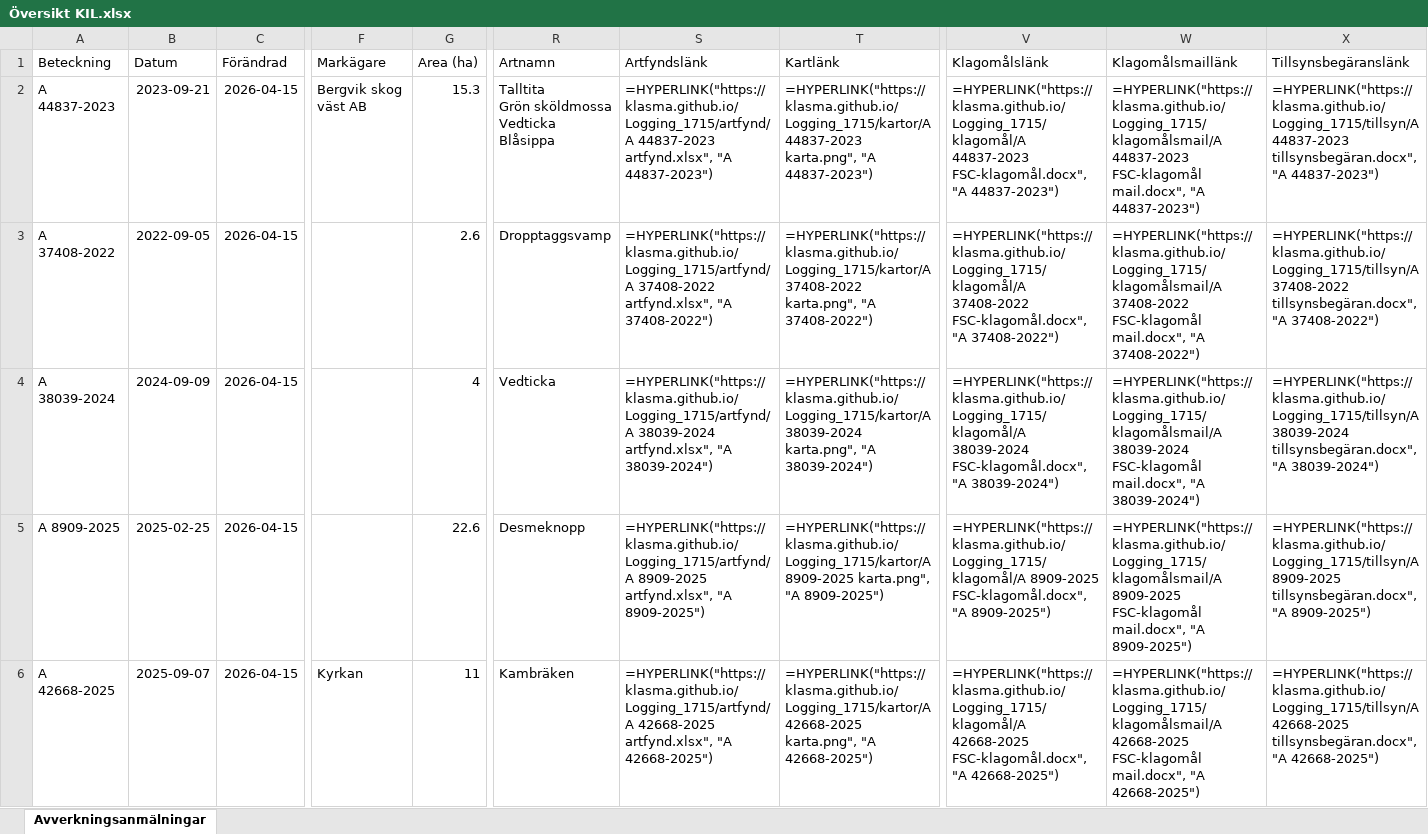
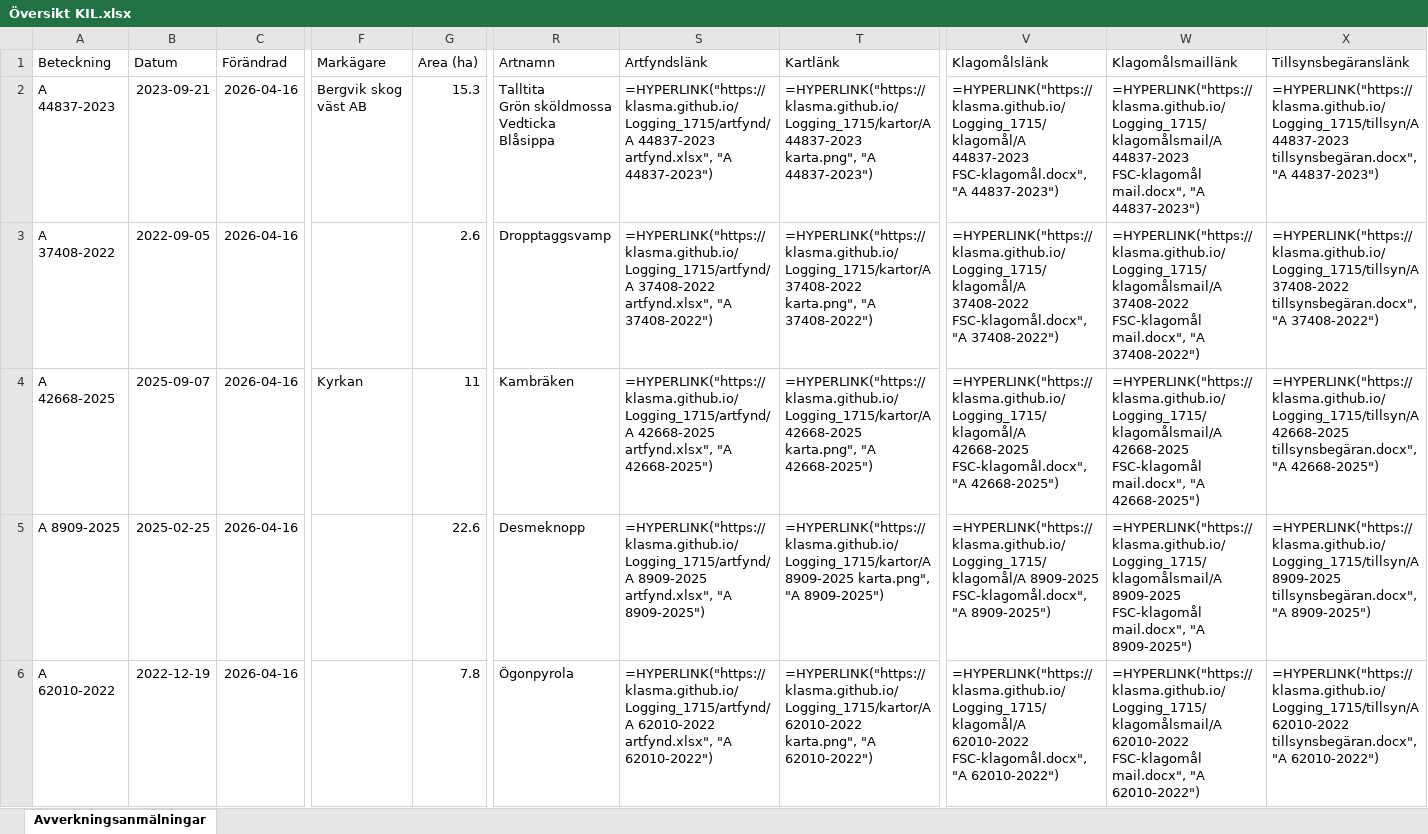
Before and after one commit to klasma/Logging_1715, an Excel workbook: Översikt KIL.xlsx, sheet Avverkningsanmälningar, drawn as a sheet; only a part is shown, gaps mark what is left out; values as stored, in another font and other column widths than the file's, no borders; formulas without a stored value are shown as written; the diff covers the shown part only; the diff names each change by its address in the sheet, - before the commit and + after, or states it on an @@ line.

```diff
--- a/Översikt KIL.xlsx (sheet Avverkningsanmälningar)
+++ b/Översikt KIL.xlsx (sheet Avverkningsanmälningar)
-C2:C6 (Förändrad): 2026-04-15
+C2:C6 (Förändrad): 2026-04-16
-A4 (Beteckning): A 38039-2024
+A4 (Beteckning): A 42668-2025
-B4 (Datum): 2024-09-09
+B4 (Datum): 2025-09-07
-F4 (Markägare): (empty)
+F4 (Markägare): Kyrkan
-G4 (Area (ha)): 4
+G4 (Area (ha)): 11
-R4 (Artnamn): Vedticka
+R4 (Artnamn): Kambräken
-S4 (Artfyndslänk): =HYPERLINK("https://klasma.github.io/Logging_1715/artfynd/A 38039-2024 artfynd.xlsx", "A 38039-2024")
+S4 (Artfyndslänk): =HYPERLINK("https://klasma.github.io/Logging_1715/artfynd/A 42668-2025 artfynd.xlsx", "A 42668-2025")
-T4 (Kartlänk): =HYPERLINK("https://klasma.github.io/Logging_1715/kartor/A 38039-2024 karta.png", "A 38039-2024")
+T4 (Kartlänk): =HYPERLINK("https://klasma.github.io/Logging_1715/kartor/A 42668-2025 karta.png", "A 42668-2025")
-V4 (Klagomålslänk): =HYPERLINK("https://klasma.github.io/Logging_1715/klagomål/A 38039-2024 FSC-klagomål.docx", "A 38039-2024")
+V4 (Klagomålslänk): =HYPERLINK("https://klasma.github.io/Logging_1715/klagomål/A 42668-2025 FSC-klagomål.docx", "A 42668-2025")
-W4 (Klagomålsmaillänk): =HYPERLINK("https://klasma.github.io/Logging_1715/klagomålsmail/A 38039-2024 FSC-klagomål mail.docx", "A 38039-2024")
+W4 (Klagomålsmaillänk): =HYPERLINK("https://klasma.github.io/Logging_1715/klagomålsmail/A 42668-2025 FSC-klagomål mail.docx", "A 42668-2025")
-X4 (Tillsynsbegäranslänk): =HYPERLINK("https://klasma.github.io/Logging_1715/tillsyn/A 38039-2024 tillsynsbegäran.docx", "A 38039-2024")
+X4 (Tillsynsbegäranslänk): =HYPERLINK("https://klasma.github.io/Logging_1715/tillsyn/A 42668-2025 tillsynsbegäran.docx", "A 42668-2025")
-A6 (Beteckning): A 42668-2025
+A6 (Beteckning): A 62010-2022
-B6 (Datum): 2025-09-07
+B6 (Datum): 2022-12-19
-F6 (Markägare): Kyrkan
+F6 (Markägare): (empty)
-G6 (Area (ha)): 11
+G6 (Area (ha)): 7.8
-R6 (Artnamn): Kambräken
+R6 (Artnamn): Ögonpyrola
-S6 (Artfyndslänk): =HYPERLINK("https://klasma.github.io/Logging_1715/artfynd/A 42668-2025 artfynd.xlsx", "A 42668-2025")
+S6 (Artfyndslänk): =HYPERLINK("https://klasma.github.io/Logging_1715/artfynd/A 62010-2022 artfynd.xlsx", "A 62010-2022")
-T6 (Kartlänk): =HYPERLINK("https://klasma.github.io/Logging_1715/kartor/A 42668-2025 karta.png", "A 42668-2025")
+T6 (Kartlänk): =HYPERLINK("https://klasma.github.io/Logging_1715/kartor/A 62010-2022 karta.png", "A 62010-2022")
-V6 (Klagomålslänk): =HYPERLINK("https://klasma.github.io/Logging_1715/klagomål/A 42668-2025 FSC-klagomål.docx", "A 42668-2025")
+V6 (Klagomålslänk): =HYPERLINK("https://klasma.github.io/Logging_1715/klagomål/A 62010-2022 FSC-klagomål.docx", "A 62010-2022")
-W6 (Klagomålsmaillänk): =HYPERLINK("https://klasma.github.io/Logging_1715/klagomålsmail/A 42668-2025 FSC-klagomål mail.docx", "A 42668-2025")
+W6 (Klagomålsmaillänk): =HYPERLINK("https://klasma.github.io/Logging_1715/klagomålsmail/A 62010-2022 FSC-klagomål mail.docx", "A 62010-2022")
-X6 (Tillsynsbegäranslänk): =HYPERLINK("https://klasma.github.io/Logging_1715/tillsyn/A 42668-2025 tillsynsbegäran.docx", "A 42668-2025")
+X6 (Tillsynsbegäranslänk): =HYPERLINK("https://klasma.github.io/Logging_1715/tillsyn/A 62010-2022 tillsynsbegäran.docx", "A 62010-2022")
```
Also changed, not shown: 1323 edited cells elsewhere in this sheet, artfynd/A 26849-2023 artfynd.xlsx, artfynd/A 37408-2022 artfynd.xlsx, 50 other files.
